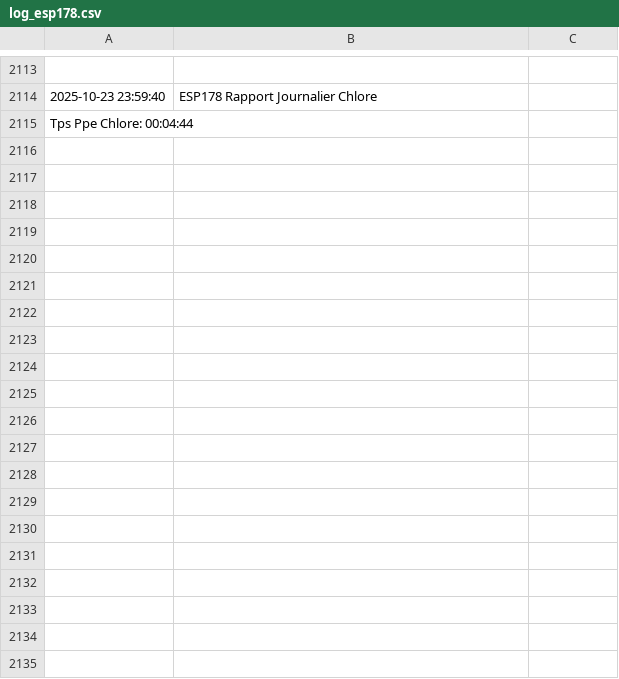
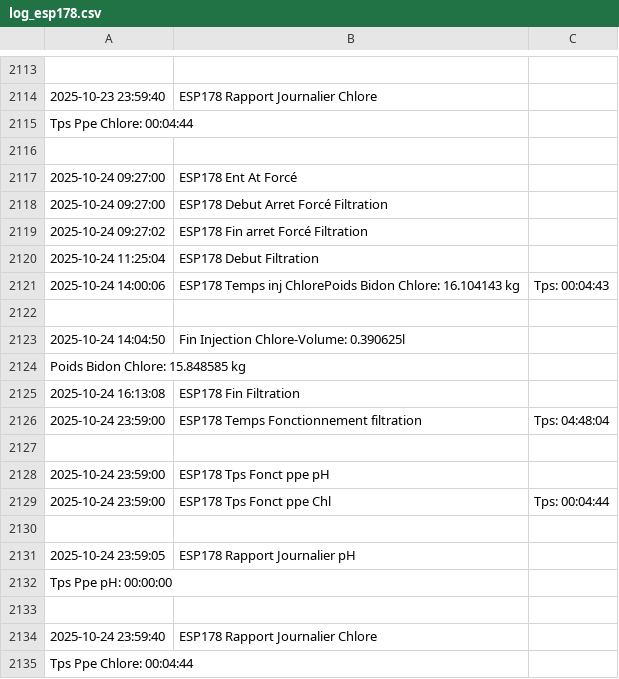
Before and after one commit to remycrochon/home-assistant, a CSV file: fichiers/log_esp178.csv, drawn as a sheet; only a part is shown, gaps mark what is left out; the diff names each change by its address in the sheet, - before the commit and + after, or states it on an @@ line.

```diff
--- a/fichiers/log_esp178.csv
+++ b/fichiers/log_esp178.csv
+row 2116: (empty)
+row 2117: 2025-10-24 09:27:00 | ESP178 Ent At Forcé
+row 2118: 2025-10-24 09:27:00 | ESP178 Debut Arret Forcé Filtration
+row 2119: 2025-10-24 09:27:02 | ESP178 Fin arret Forcé Filtration
+row 2120: 2025-10-24 11:25:04 | ESP178 Debut Filtration
+row 2121: 2025-10-24 14:00:06 | ESP178 Temps inj ChlorePoids Bidon Chlore: 16.104143 kg | Tps: 00:04:43
+row 2122: (empty)
+row 2123: 2025-10-24 14:04:50 | Fin Injection Chlore-Volume: 0.390625l
+row 2124: Poids Bidon Chlore: 15.848585 kg
+row 2125: 2025-10-24 16:13:08 | ESP178 Fin Filtration
+row 2126: 2025-10-24 23:59:00 | ESP178 Temps Fonctionnement filtration | Tps: 04:48:04
+row 2127: (empty)
+row 2128: 2025-10-24 23:59:00 | ESP178 Tps Fonct ppe pH
+row 2129: 2025-10-24 23:59:00 | ESP178 Tps Fonct ppe Chl | Tps: 00:04:44
+row 2130: (empty)
+row 2131: 2025-10-24 23:59:05 | ESP178 Rapport Journalier pH
+row 2132: Tps Ppe pH: 00:00:00
+row 2133: (empty)
+row 2134: 2025-10-24 23:59:40 | ESP178 Rapport Journalier Chlore
+row 2135: Tps Ppe Chlore: 00:04:44
```
Also changed, not shown: fichiers/energie2024.csv, fichiers/robot_am435x.csv, 4 other files.
